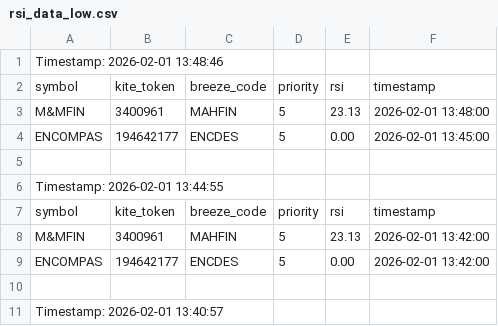
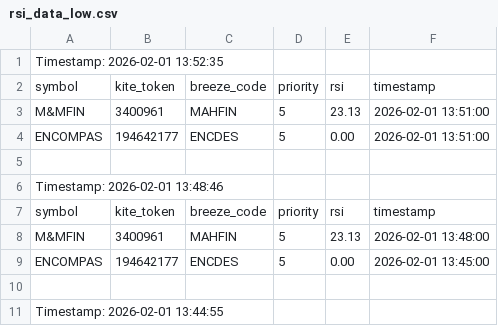
Before and after one commit to sathish-nallamuthu/csv-publisher, a CSV file: rsi_data_low.csv, drawn as a sheet; only a part is shown; the shorter side is filled out with more unchanged rows.

```diff
--- a/rsi_data_low.csv
+++ b/rsi_data_low.csv
@@ -1 +1,6 @@
+Timestamp: 2026-02-01 13:52:35
+symbol,kite_token,breeze_code,priority,rsi,timestamp
+M&MFIN,3400961,MAHFIN,5,23.13,2026-02-01 13:51:00
+ENCOMPAS,194642177,ENCDES,5,0.00,2026-02-01 13:51:00
+
 Timestamp: 2026-02-01 13:48:46
```
Also changed, not shown: input_data.csv, rsi_data_high.csv.
